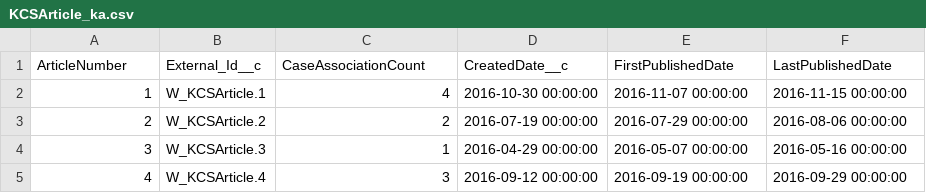
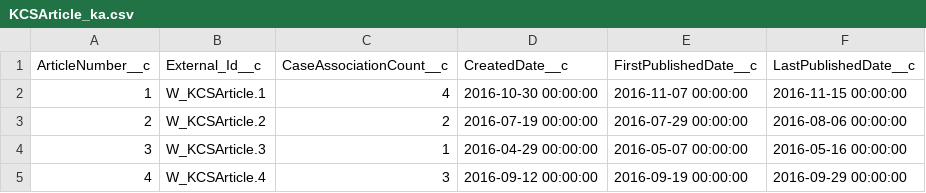
Before and after one commit to rodrigom-oktana-io/wave-tooling, a CSV file: Services/data/KCSArticle_ka.csv, drawn as a sheet; only a part is shown.

```diff
--- a/Services/data/KCSArticle_ka.csv
+++ b/Services/data/KCSArticle_ka.csv
@@ -1,2 +1,2 @@
-ArticleNumber,External_Id__c,CaseAssociationCount,CreatedDate__c,FirstPublishedDate,LastPublishedDate
+ArticleNumber__c,External_Id__c,CaseAssociationCount__c,CreatedDate__c,FirstPublishedDate__c,LastPublishedDate__c
 1,W_KCSArticle.1,4,2016-10-30 00:00:00,2016-11-07 00:00:00,2016-11-15 00:00:00
```
